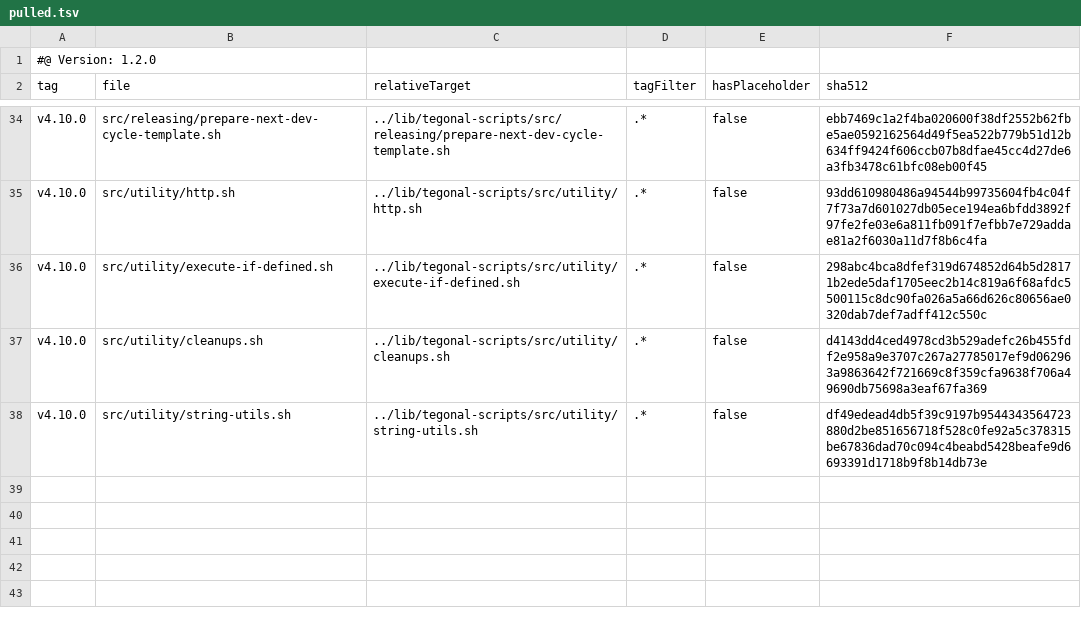
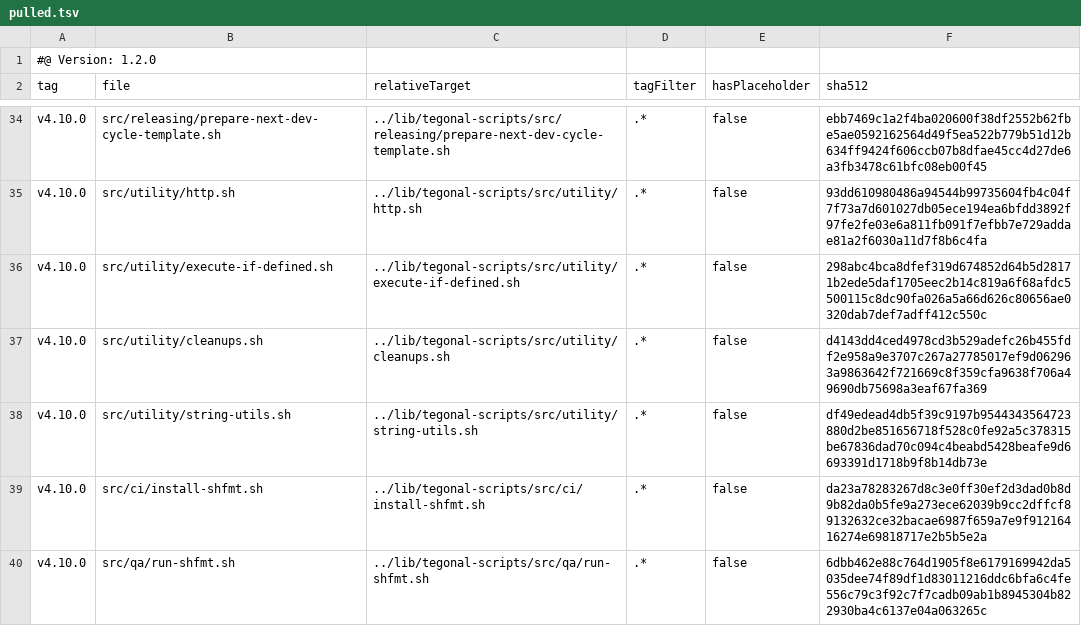
Before and after one commit to tegonal/github-commons, a TSV file: .gt/remotes/tegonal-scripts/pulled.tsv, drawn as a sheet; only a part is shown, gaps mark what is left out; the diff names each change by its address in the sheet, - before the commit and + after, or states it on an @@ line.

Commit message:
format sh via shfmt

```diff
--- a/.gt/remotes/tegonal-scripts/pulled.tsv
+++ b/.gt/remotes/tegonal-scripts/pulled.tsv
+row 39: v4.10.0 | src/ci/install-shfmt.sh | ../lib/tegonal-scripts/src/ci/install-shfmt.sh | .* | false | da23a78283267d8c3e0ff30ef2d3dad0b8d9b82da0b5fe9a273ece62039b9cc2dffcf89132632ce32bacae6987f659a7e9f91216416274e69818717e2b5b5e2a
+row 40: v4.10.0 | src/qa/run-shfmt.sh | ../lib/tegonal-scripts/src/qa/run-shfmt.sh | .* | false | 6dbb462e88c764d1905f8e6179169942da5035dee74f89df1d83011216ddc6bfa6c4fe556c79c3f92c7f7cadb09ab1b8945304b822930ba4c6137e04a063265c
```
Also changed, not shown: 7 other files.
